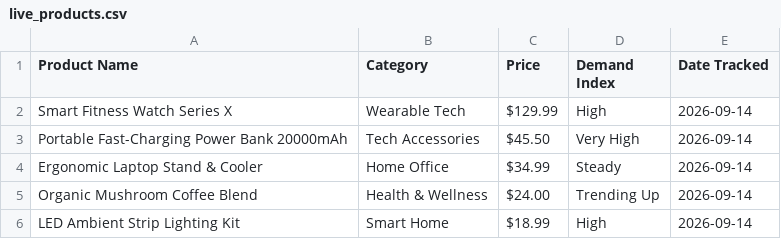
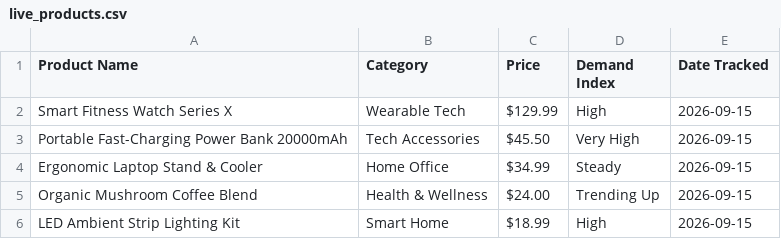
Before and after one commit to GBSS-AGENCY/automation-toolkit, a CSV file: datasets/live_products.csv, drawn as a sheet.

```diff
--- a/datasets/live_products.csv
+++ b/datasets/live_products.csv
@@ -1,6 +1,6 @@
 Product Name,Category,Price,Demand Index,Date Tracked
-Smart Fitness Watch Series X,Wearable Tech,$129.99,High,2026-09-14
-Portable Fast-Charging Power Bank 20000mAh,Tech Accessories,$45.50,Very High,2026-09-14
-Ergonomic Laptop Stand & Cooler,Home Office,$34.99,Steady,2026-09-14
-Organic Mushroom Coffee Blend,Health & Wellness,$24.00,Trending Up,2026-09-14
-LED Ambient Strip Lighting Kit,Smart Home,$18.99,High,2026-09-14
+Smart Fitness Watch Series X,Wearable Tech,$129.99,High,2026-09-15
+Portable Fast-Charging Power Bank 20000mAh,Tech Accessories,$45.50,Very High,2026-09-15
+Ergonomic Laptop Stand & Cooler,Home Office,$34.99,Steady,2026-09-15
+Organic Mushroom Coffee Blend,Health & Wellness,$24.00,Trending Up,2026-09-15
+LED Ambient Strip Lighting Kit,Smart Home,$18.99,High,2026-09-15
```
